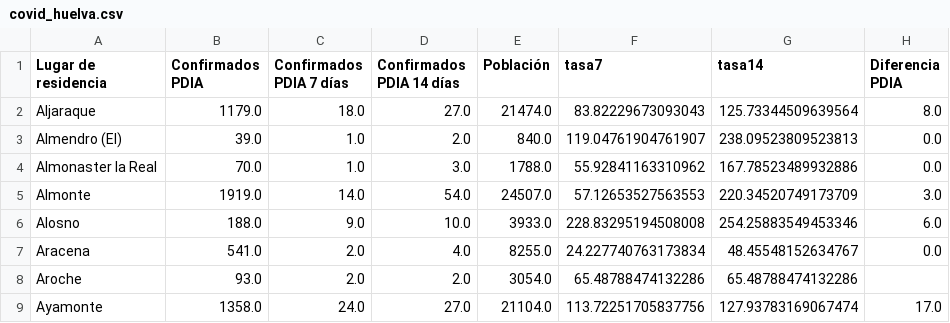
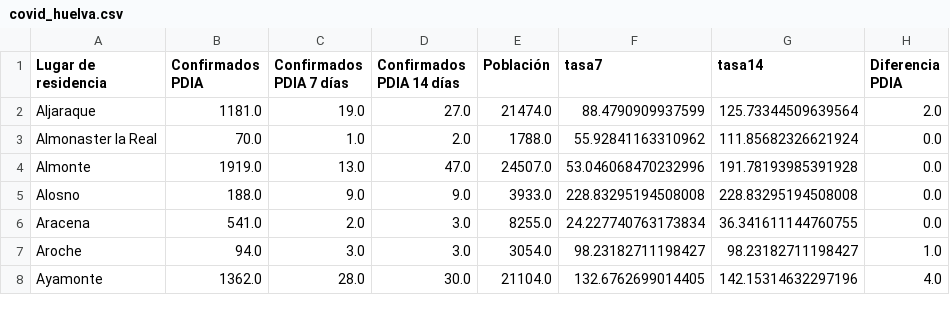
Before and after one commit to kfern/jupyter, a CSV file: covid19-es-and/visualization/covid_huelva.csv, drawn as a sheet; only a part is shown; the diff covers the shown part only.

```diff
--- a/covid19-es-and/visualization/covid_huelva.csv
+++ b/covid19-es-and/visualization/covid_huelva.csv
@@ -1,9 +1,8 @@
 Lugar de residencia,Confirmados PDIA,Confirmados PDIA 7 días,Confirmados PDIA 14 días,Población,tasa7,tasa14,Diferencia PDIA
-Aljaraque,1179.0,18.0,27.0,21474.0,83.82229673093043,125.73344509639564,8.0
-Almendro (El),39.0,1.0,2.0,840.0,119.04761904761907,238.09523809523813,0.0
-Almonaster la Real,70.0,1.0,3.0,1788.0,55.92841163310962,167.78523489932886,0.0
-Almonte,1919.0,14.0,54.0,24507.0,57.12653527563553,220.34520749173709,3.0
-Alosno,188.0,9.0,10.0,3933.0,228.83295194508008,254.25883549453346,6.0
-Aracena,541.0,2.0,4.0,8255.0,24.227740763173834,48.45548152634767,0.0
-Aroche,93.0,2.0,2.0,3054.0,65.48788474132286,65.48788474132286,
-Ayamonte,1358.0,24.0,27.0,21104.0,113.72251705837756,127.93783169067474,17.0
+Aljaraque,1181.0,19.0,27.0,21474.0,88.4790909937599,125.73344509639564,2.0
+Almonaster la Real,70.0,1.0,2.0,1788.0,55.92841163310962,111.85682326621924,0.0
+Almonte,1919.0,13.0,47.0,24507.0,53.046068470232996,191.78193985391928,0.0
+Alosno,188.0,9.0,9.0,3933.0,228.83295194508008,228.83295194508008,0.0
+Aracena,541.0,2.0,3.0,8255.0,24.227740763173834,36.341611144760755,0.0
+Aroche,94.0,3.0,3.0,3054.0,98.23182711198427,98.23182711198427,1.0
+Ayamonte,1362.0,28.0,30.0,21104.0,132.6762699014405,142.15314632297196,4.0
```
Also changed, not shown: 4 added rows, 2 removed rows and 95 edited cells elsewhere in this file, covid19-es-and/covid19-es-and.csv, 2 other files.
